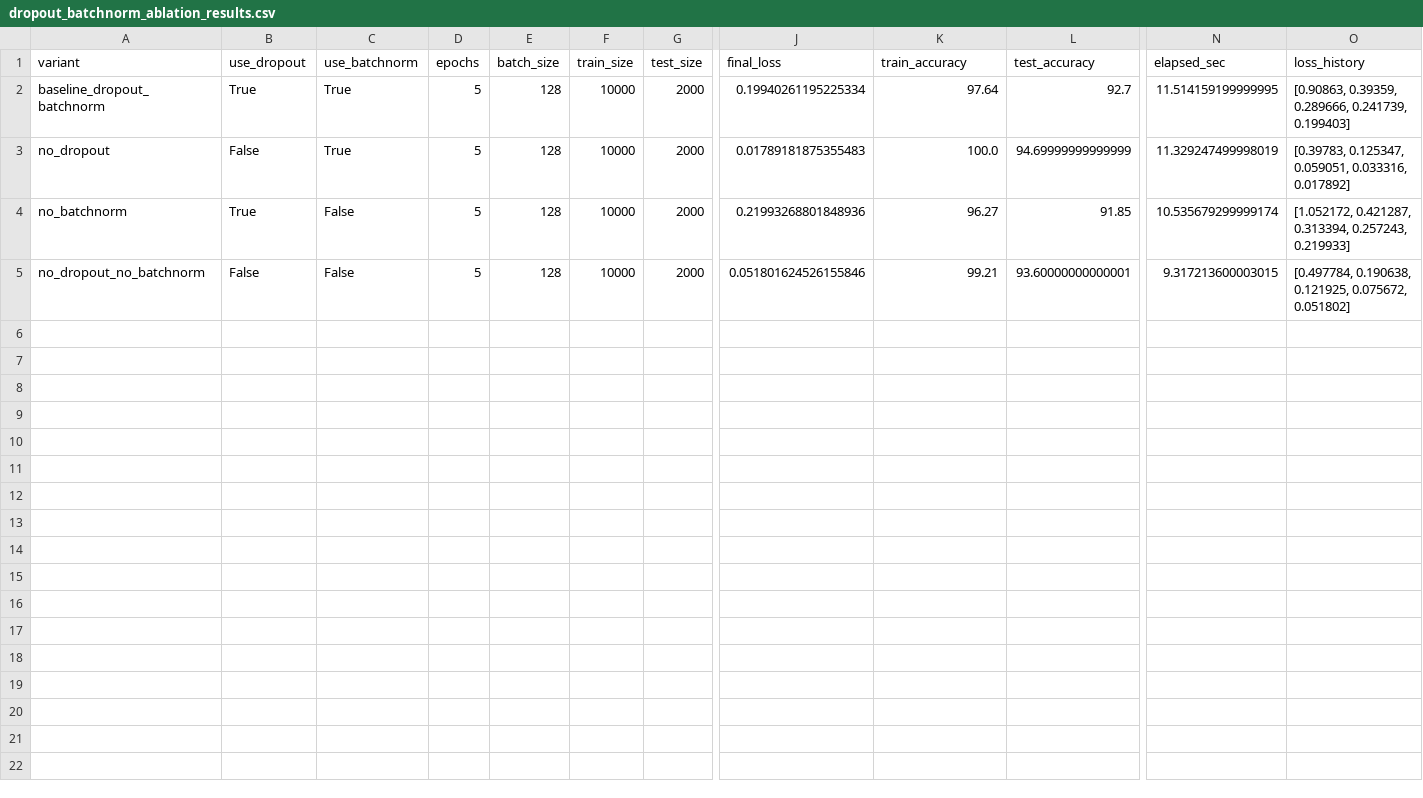
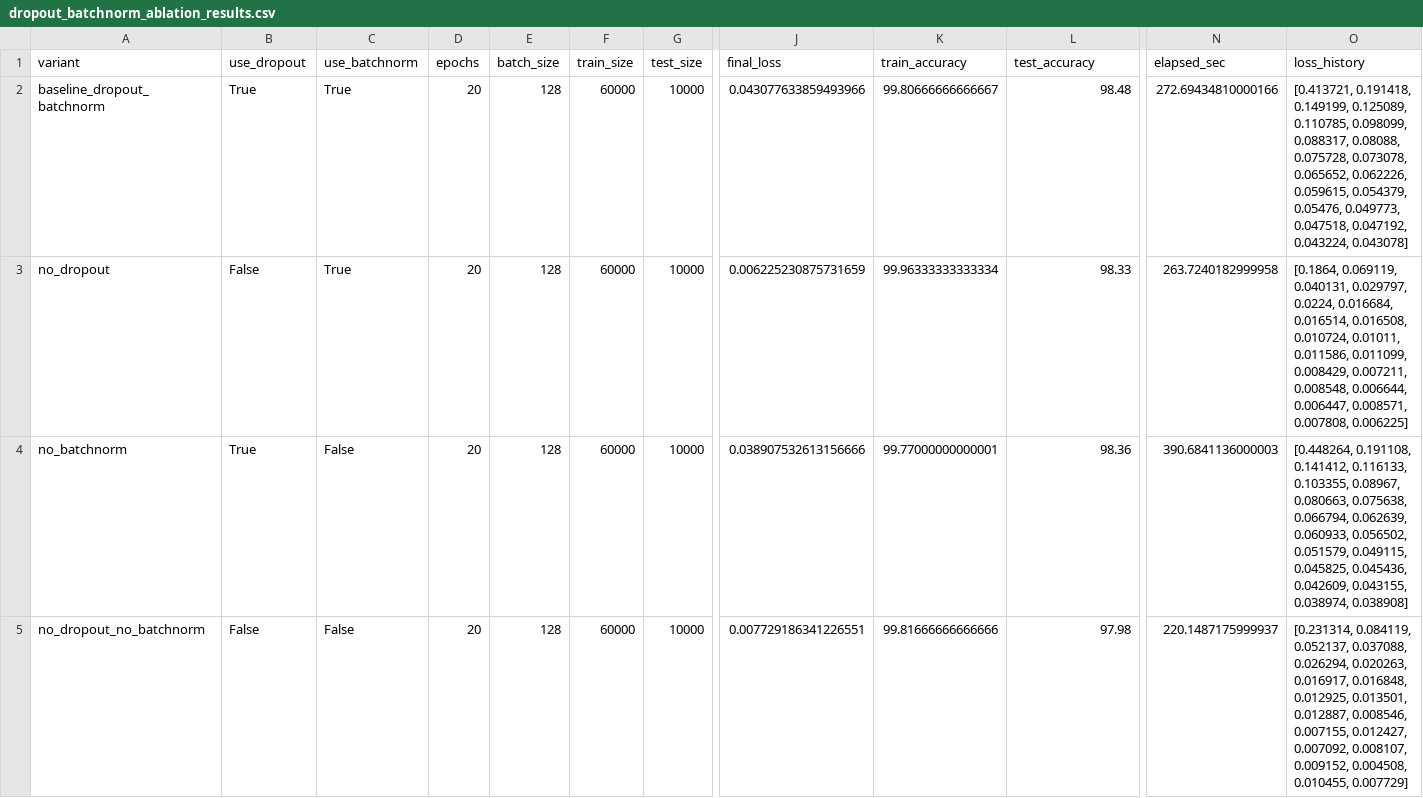
Before and after one commit to devhyun05/group4-minist-lab, a CSV file: analysis/dropout_batchnorm_ablation_results.csv, drawn as a sheet; only a part is shown, gaps mark what is left out; the diff names each change by its address in the sheet, - before the commit and + after, or states it on an @@ line.

Commit message:
docs: update ablation report with full mnist run

```diff
--- a/analysis/dropout_batchnorm_ablation_results.csv
+++ b/analysis/dropout_batchnorm_ablation_results.csv
-D2:D5 (epochs): 5
+D2:D5 (epochs): 20
-F2:F5 (train_size): 10000
+F2:F5 (train_size): 60000
-G2:G5 (test_size): 2000
+G2:G5 (test_size): 10000
-J2 (final_loss): 0.19940261195225334
+J2 (final_loss): 0.043077633859493966
-K2 (train_accuracy): 97.64
+K2 (train_accuracy): 99.80666666666667
-L2 (test_accuracy): 92.7
+L2 (test_accuracy): 98.48
-N2 (elapsed_sec): 11.514159199999995
+N2 (elapsed_sec): 272.69434810000166
-O2 (loss_history): [0.90863, 0.39359, 0.289666, 0.241739, 0.199403]
+O2 (loss_history): [0.413721, 0.191418, 0.149199, 0.125089, 0.110785, 0.098099, 0.088317, 0.08088, 0.075728, 0.073078, 0.065652, 0.062226, 0.059615, 0.054379, 0.05476, 0.049773, 0.047518, 0.047192, 0.043224, 0.043078]
-J3 (final_loss): 0.01789181875355483
+J3 (final_loss): 0.006225230875731659
-K3 (train_accuracy): 100.0
+K3 (train_accuracy): 99.96333333333334
-L3 (test_accuracy): 94.69999999999999
+L3 (test_accuracy): 98.33
-N3 (elapsed_sec): 11.329247499998019
+N3 (elapsed_sec): 263.7240182999958
-O3 (loss_history): [0.39783, 0.125347, 0.059051, 0.033316, 0.017892]
+O3 (loss_history): [0.1864, 0.069119, 0.040131, 0.029797, 0.0224, 0.016684, 0.016514, 0.016508, 0.010724, 0.01011, 0.011586, 0.011099, 0.008429, 0.007211, 0.008548, 0.006644, 0.006447, 0.008571, 0.007808, 0.006225]
-J4 (final_loss): 0.21993268801848936
+J4 (final_loss): 0.038907532613156666
-K4 (train_accuracy): 96.27
+K4 (train_accuracy): 99.77000000000001
-L4 (test_accuracy): 91.85
+L4 (test_accuracy): 98.36
-N4 (elapsed_sec): 10.535679299999174
+N4 (elapsed_sec): 390.6841136000003
-O4 (loss_history): [1.052172, 0.421287, 0.313394, 0.257243, 0.219933]
+O4 (loss_history): [0.448264, 0.191108, 0.141412, 0.116133, 0.103355, 0.08967, 0.080663, 0.075638, 0.066794, 0.062639, 0.060933, 0.056502, 0.051579, 0.049115, 0.045825, 0.045436, 0.042609, 0.043155, 0.038974, 0.038908]
-J5 (final_loss): 0.051801624526155846
+J5 (final_loss): 0.007729186341226551
-K5 (train_accuracy): 99.21
+K5 (train_accuracy): 99.81666666666666
-L5 (test_accuracy): 93.60000000000001
+L5 (test_accuracy): 97.98
-N5 (elapsed_sec): 9.317213600003015
+N5 (elapsed_sec): 220.1487175999937
-O5 (loss_history): [0.497784, 0.190638, 0.121925, 0.075672, 0.051802]
+O5 (loss_history): [0.231314, 0.084119, 0.052137, 0.037088, 0.026294, 0.020263, 0.016917, 0.016848, 0.012925, 0.013501, 0.012887, 0.008546, 0.007155, 0.012427, 0.007092, 0.008107, 0.009152, 0.004508, 0.010455, 0.007729]
```
Also changed, not shown: 4 other files.
